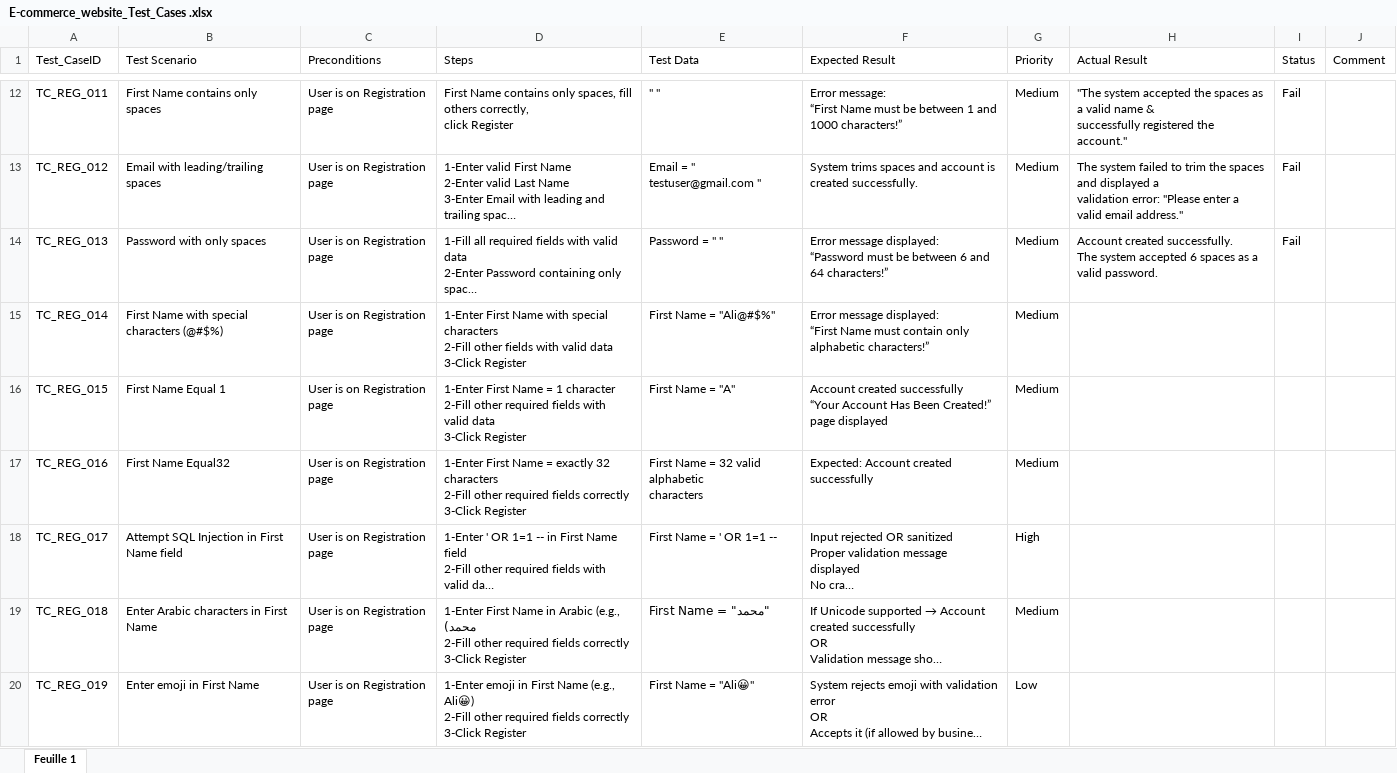
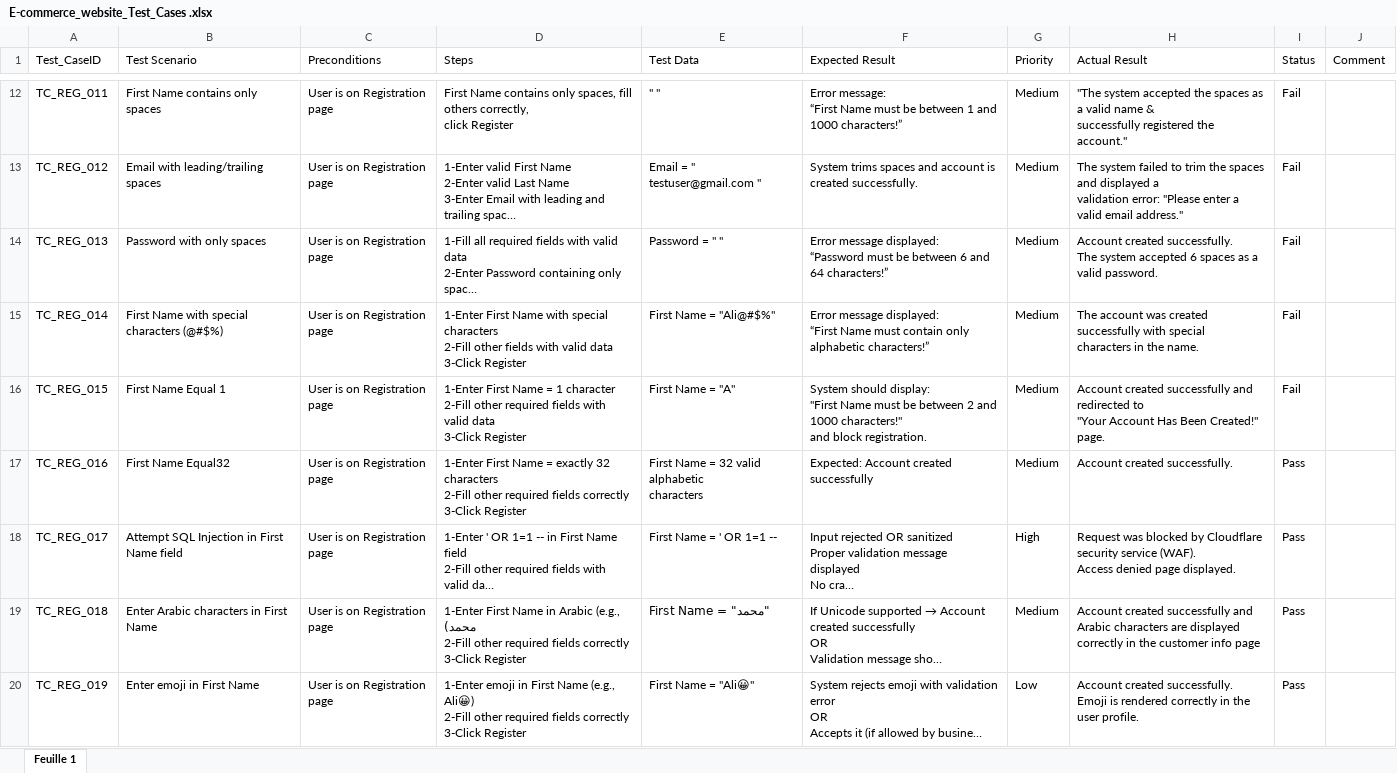
Before and after one commit to coderaliennadafy/manual-testing-portfolio, an Excel workbook: 3-E-Commerce-Manual-Testing-Project/2-Test_Cases/E-commerce_website_Test_Cases .xlsx, sheet Feuille 1, drawn as a sheet; only a part is shown, gaps mark what is left out; long unchanged cells end in …; values as stored, in another font and other column widths than the file's, no borders; charts and pictures not drawn; ↵ is a line break in a cell; the diff covers the shown part only; the diff names each change by its address in the sheet, - before the commit and + after, or states it on an @@ line.

Commit message:
push-test-cases-with-bug-report-finish-partie-registration

```diff
--- a/3-E-Commerce-Manual-Testing-Project/2-Test_Cases/E-commerce_website_Test_Cases .xlsx (sheet Feuille 1)
+++ b/3-E-Commerce-Manual-Testing-Project/2-Test_Cases/E-commerce_website_Test_Cases .xlsx (sheet Feuille 1)
-H15 (Actual Result): (empty)
+H15 (Actual Result): The account was created successfully with special ↵ characters in the name.
-I15:I16 (Status): (empty)
+I15:I16 (Status): Fail
-F16 (Expected Result): Account created successfully ↵ “Your Account Has Been Created!” page displayed
+F16 (Expected Result): System should display: ↵ "First Name must be between 2 and 1000 characters!" ↵ and block registration.
-H16 (Actual Result): (empty)
+H16 (Actual Result): Account created successfully and redirected to ↵ "Your Account Has Been Created!" page.
-H17 (Actual Result): (empty)
+H17 (Actual Result): Account created successfully.
-I17:I20 (Status): (empty)
+I17:I20 (Status): Pass
-H18 (Actual Result): (empty)
+H18 (Actual Result): Request was blocked by Cloudflare security service (WAF). ↵ Access denied page displayed.
-H19 (Actual Result): (empty)
+H19 (Actual Result): Account created successfully and Arabic characters are displayed ↵ correctly in the customer info page
-H20 (Actual Result): (empty)
+H20 (Actual Result): Account created successfully. ↵ Emoji is rendered correctly in the user profile.
```
Also changed, not shown: 51 edited cells elsewhere in this sheet, 2 other files.
